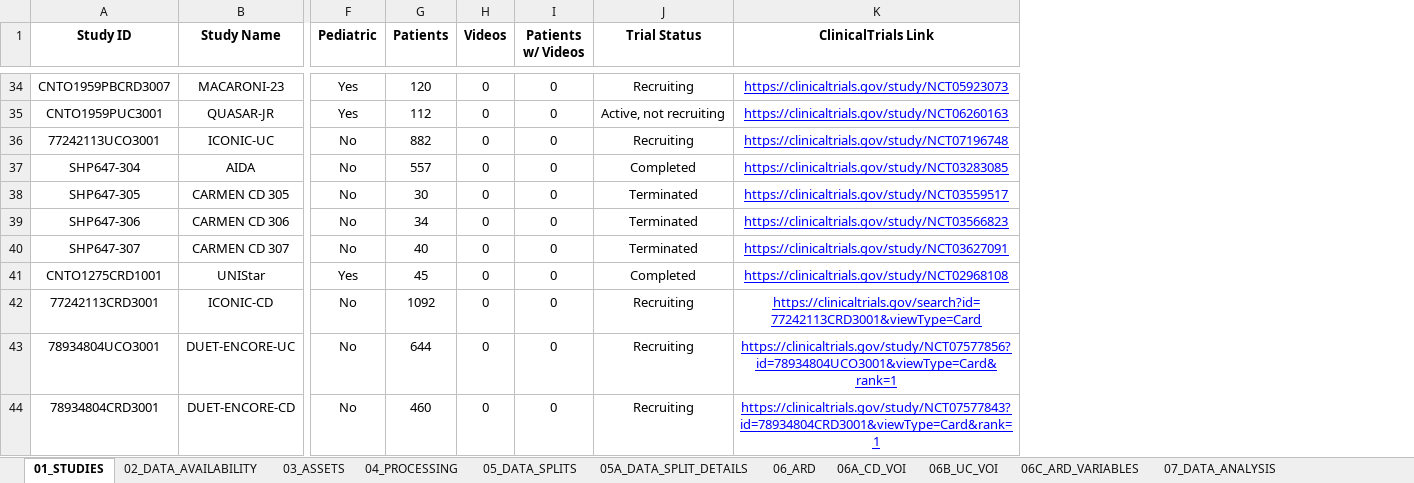
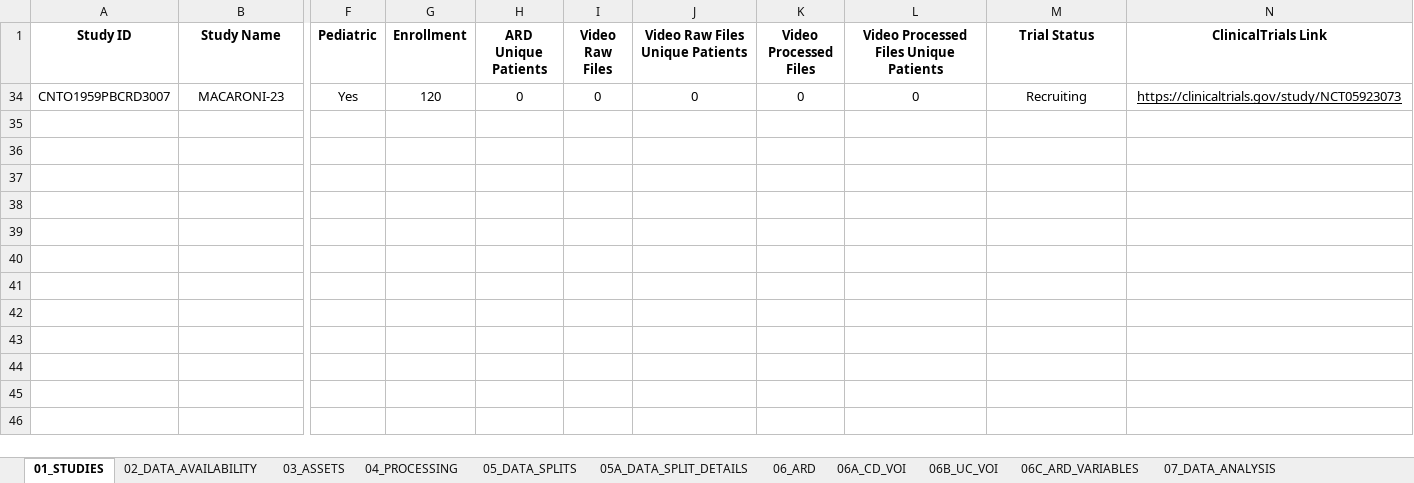
Before and after one commit to jeanmlv/example6, an Excel workbook: ARGES_COMMONS.xlsx, sheet 01_STUDIES, drawn as a sheet; only a part is shown, gaps mark what is left out; values as stored, in another font and other column widths than the file's, no borders; removed rows and columns are numbered as before the commit, all else as after; rows hold the shown columns only; the diff covers the shown part only; the diff names each change by its address in the sheet, - before the commit and + after, or states it on an @@ line.

```diff
--- a/ARGES_COMMONS.xlsx (sheet 01_STUDIES)
+++ b/ARGES_COMMONS.xlsx (sheet 01_STUDIES)
-column G (Patients), row 34: 120
-column H (Videos), row 34: 0
-column I (Patients w/ Videos), row 34: 0
+column G (Enrollment), row 34: 120
+column H (ARD Unique Patients), row 34: 0
+column I (Video Raw Files), row 34: 0
+column J (Video Raw Files Unique Patients), row 34: 0
+column K (Video Processed Files), row 34: 0
+column L, rows 1-34: Video Processed Files Unique Patients | 0
-N34 text colour: #0000FF
+N34 text colour: black
-row 35: CNTO1959PUC3001 | QUASAR-JR | Yes | 112 | 0 | 0 | Active, not recruiting | https://clinicaltrials.gov/study/NCT06260163
-row 36: 77242113UCO3001 | ICONIC-UC | No | 882 | 0 | 0 | Recruiting | https://clinicaltrials.gov/study/NCT07196748
-row 37: SHP647-304 | AIDA | No | 557 | 0 | 0 | Completed | https://clinicaltrials.gov/study/NCT03283085
-row 38: SHP647-305 | CARMEN CD 305 | No | 30 | 0 | 0 | Terminated | https://clinicaltrials.gov/study/NCT03559517
-row 39: SHP647-306 | CARMEN CD 306 | No | 34 | 0 | 0 | Terminated | https://clinicaltrials.gov/study/NCT03566823
-row 40: SHP647-307 | CARMEN CD 307 | No | 40 | 0 | 0 | Terminated | https://clinicaltrials.gov/study/NCT03627091
-row 41: CNTO1275CRD1001 | UNIStar | Yes | 45 | 0 | 0 | Completed | https://clinicaltrials.gov/study/NCT02968108
-row 42: 77242113CRD3001 | ICONIC-CD | No | 1092 | 0 | 0 | Recruiting | https://clinicaltrials.gov/search?id=77242113CRD3001&viewType=Card
-row 43: 78934804UCO3001 | DUET-ENCORE-UC | No | 644 | 0 | 0 | Recruiting | https://clinicaltrials.gov/study/NCT07577856?id=78934804UCO3001&viewType=Card&rank=1
-row 44: 78934804CRD3001 | DUET-ENCORE-CD | No | 460 | 0 | 0 | Recruiting | https://clinicaltrials.gov/study/NCT07577843?id=78934804CRD3001&viewType=Card&rank=1
```
Also changed, not shown: 32 removed rows elsewhere in this sheet, sheet 06C_ARD_VARIABLES, sheet 07_DATA_ANALYSIS, sheet 06_ARD, other sheet tabs, hidden cells.
